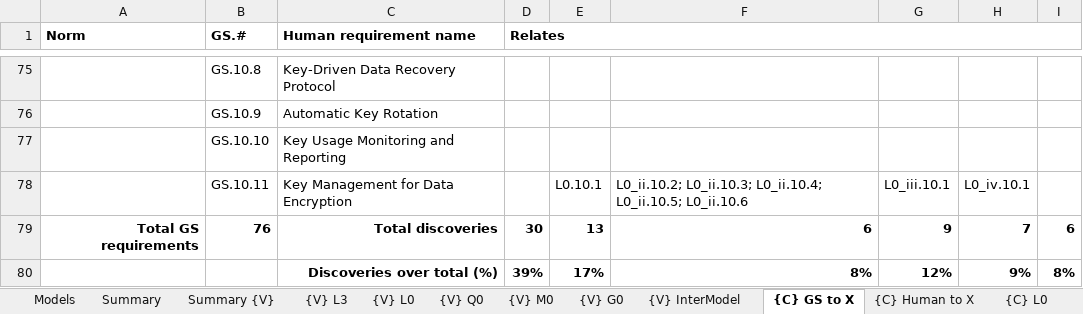
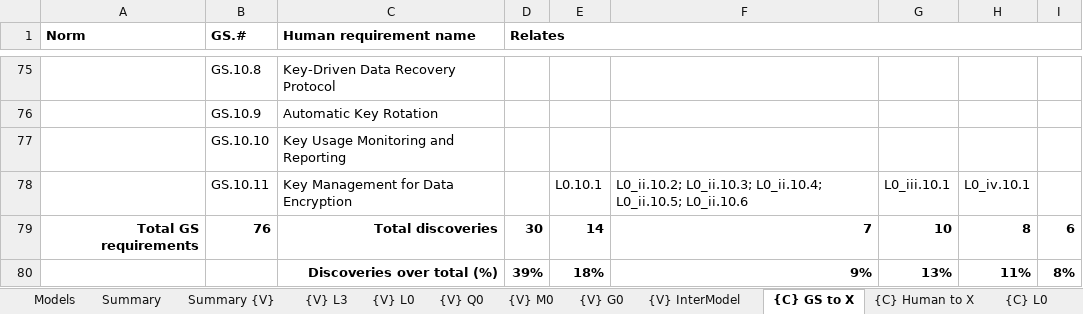
Before and after one commit to STRAST-UPM/ai_requirements_generation_rr, an Excel workbook: results/analysis/analysis.xlsx, sheet {C} GS to X, drawn as a sheet; only a part is shown, gaps mark what is left out; values as stored, in another font and other column widths than the file's, no borders; the diff names each change by its address in the sheet, - before the commit and + after, or states it on an @@ line.

```diff
--- a/results/analysis/analysis.xlsx (sheet {C} GS to X)
+++ b/results/analysis/analysis.xlsx (sheet {C} GS to X)
-E79: 13
+E79: 14
-F79: 6
+F79: 7
-G79: 9
+G79: 10
-H79: 7
+H79: 8
-E80: 17%
+E80: 18%
-F80: 8%
+F80: 9%
-G80: 12%
+G80: 13%
-H80: 9%
+H80: 11%
```
Also changed, not shown: sheet Summary, formulas that keep their value, 3 other files.
